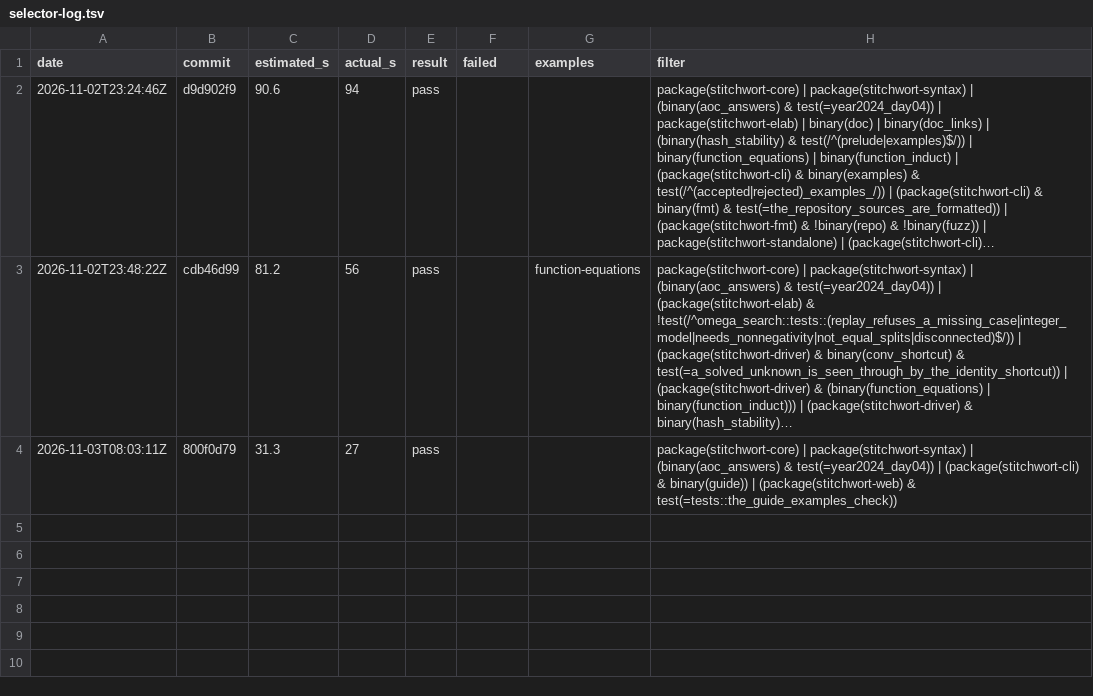
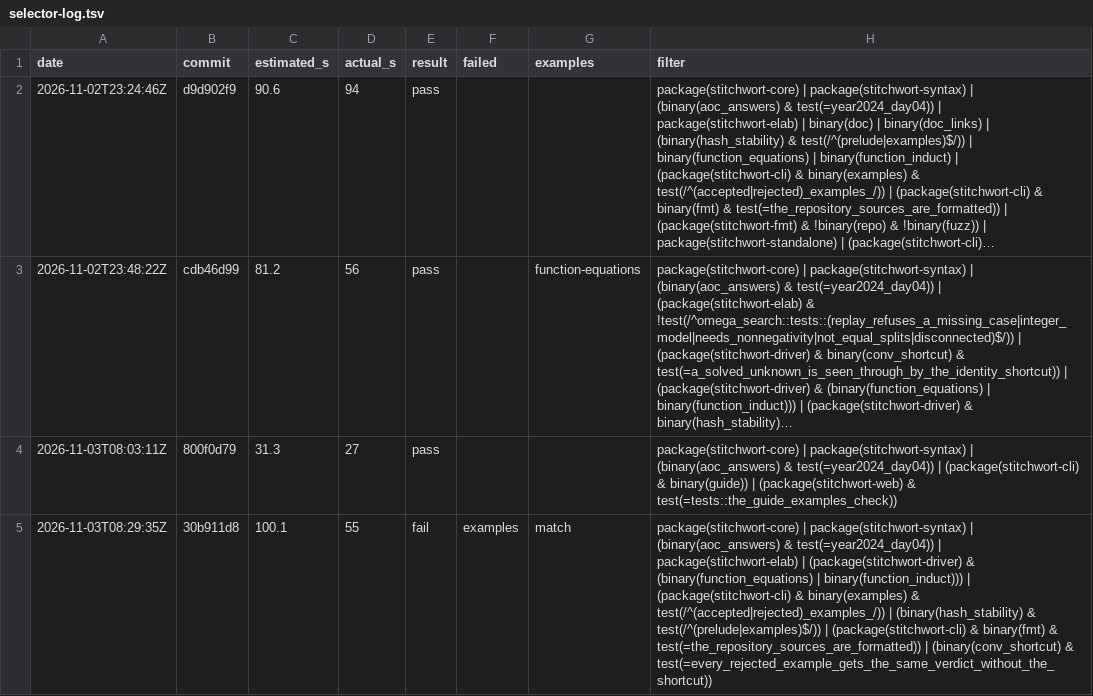
Before and after one commit to mdr/stitchwort, a TSV file: dev/selector-log.tsv, drawn as a sheet; long unchanged cells end in …; the diff names each change by its address in the sheet, - before the commit and + after, or states it on an @@ line.

```diff
--- a/dev/selector-log.tsv
+++ b/dev/selector-log.tsv
+row 5: 2026-11-03T08:29:35Z | 30b911d8 | 100.1 | 55 | fail | examples | match | package(stitchwort-core) | package(stitchwort-syntax) | (binary(aoc_answers) & test(=year2024_day04)) | package(stitchwort-elab) | (package(stitchwort-driver) & (binary(function_equations) | binary(function_induct))) | (package(stitchwort-cli) & binary(examples) & test(/^(accepted|rejected)_examples_/)) | (binary(hash_stability) & test(/^(prelude|examples)$/)) | (package(stitchwort-cli) & binary(fmt) & test(=the_repository_sources_are_formatted)) | (binary(conv_shortcut) & test(=every_rejected_example_gets_the_same_verdict_without_the_shortcut))
```
Also changed, not shown: 1 other file.
